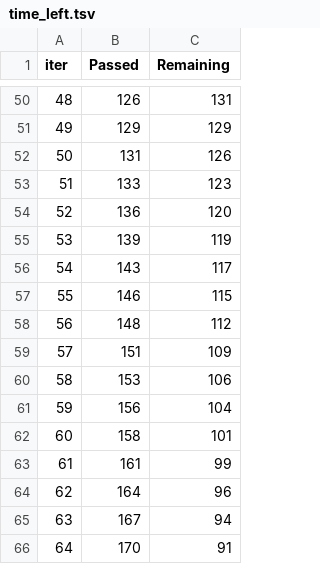
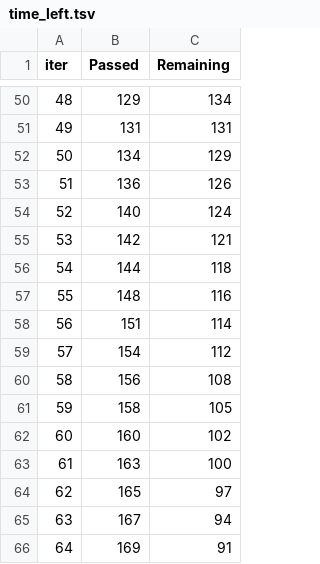
Before and after one commit to mvondermey/ai-stock-advisor, a TSV file: catboost_info/time_left.tsv, drawn as a sheet; only a part is shown, gaps mark what is left out; the diff covers the shown part only.

```diff
--- a/catboost_info/time_left.tsv
+++ b/catboost_info/time_left.tsv
@@ -50,17 +50,17 @@ iter	Passed	Remaining
-48	126	131
-49	129	129
-50	131	126
-51	133	123
-52	136	120
-53	139	119
-54	143	117
-55	146	115
-56	148	112
-57	151	109
-58	153	106
-59	156	104
-60	158	101
-61	161	99
-62	164	96
+48	129	134
+49	131	131
+50	134	129
+51	136	126
+52	140	124
+53	142	121
+54	144	118
+55	148	116
+56	151	114
+57	154	112
+58	156	108
+59	158	105
+60	160	102
+61	163	100
+62	165	97
 63	167	94
-64	170	91
+64	169	91
```
Also changed, not shown: 148 edited cells elsewhere in this file, catboost_info/learn_error.tsv, 2 other files.
